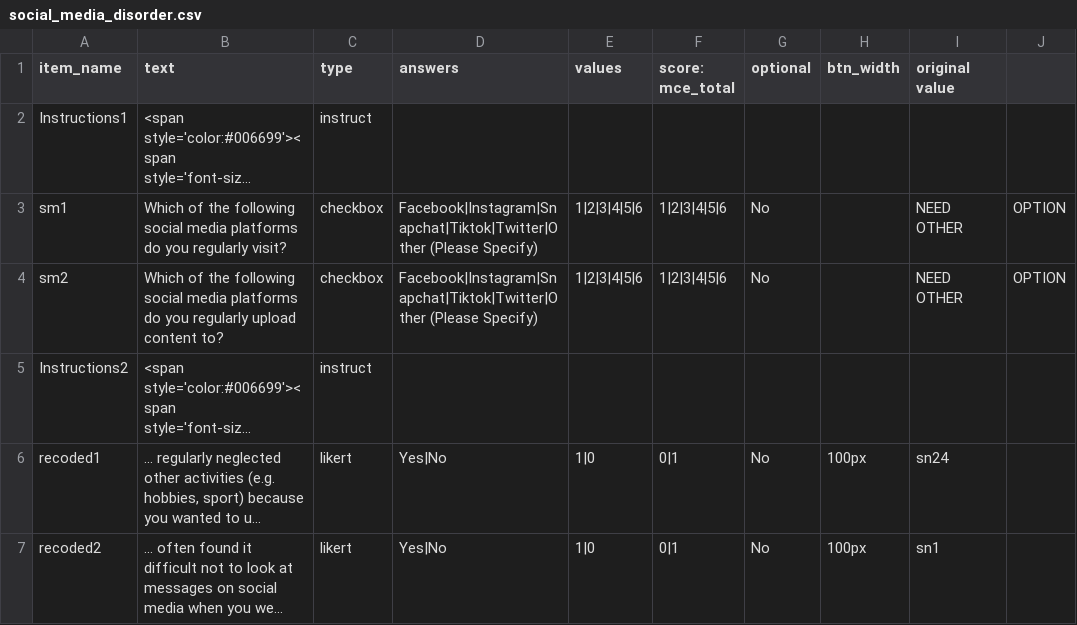
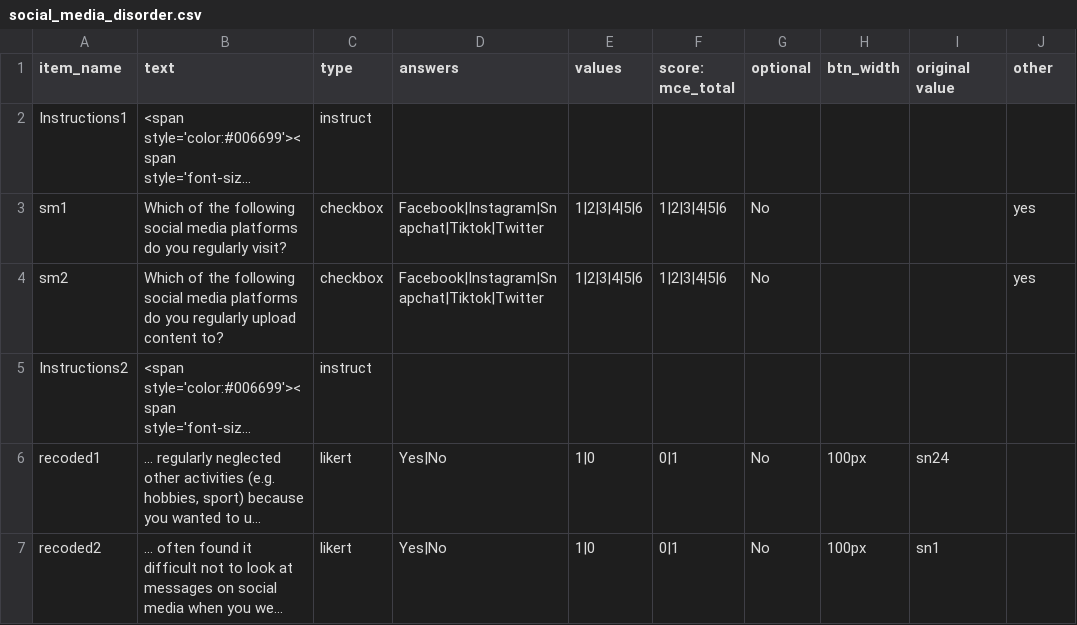
Before and after one commit to jmcrscollab/msc-project, a CSV file: User/Surveys/social_media_disorder.csv, drawn as a sheet; only a part is shown; long unchanged cells end in …; the diff names each change by its address in the sheet, - before the commit and + after, or states it on an @@ line.

Commit message:
Updated to include "other" text input for surveys with "other" option

```diff
--- a/User/Surveys/social_media_disorder.csv
+++ b/User/Surveys/social_media_disorder.csv
-J1: (empty)
+J1: other
-D3:D4 (answers): Facebook|Instagram|Snapchat|Tiktok|Twitter|Other (Please Specify)
+D3:D4 (answers): Facebook|Instagram|Snapchat|Tiktok|Twitter
-I3:I4 (original value): NEED OTHER
+I3:I4 (original value): (empty)
-J3:J4 (other): OPTION
+J3:J4 (other): yes
```
Also changed, not shown: 4 other files.
